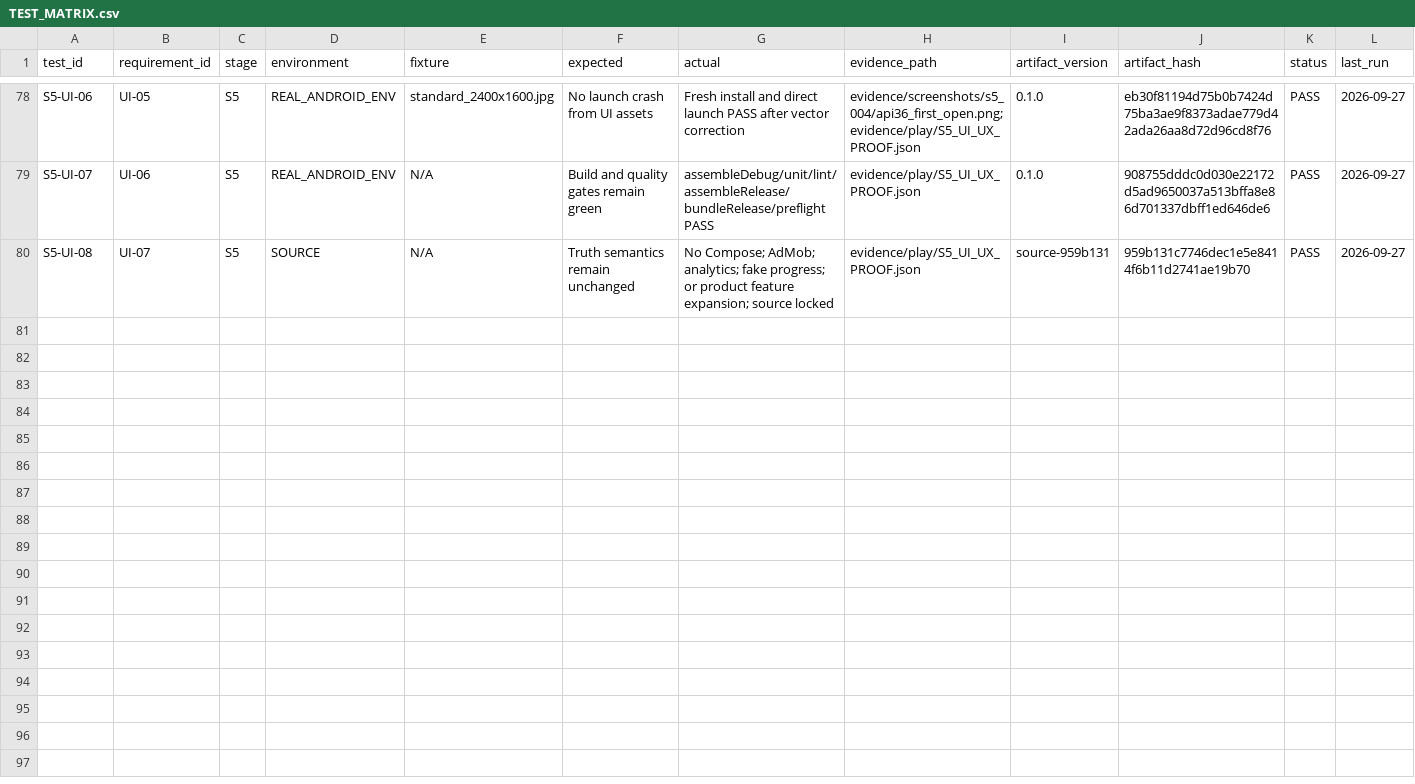
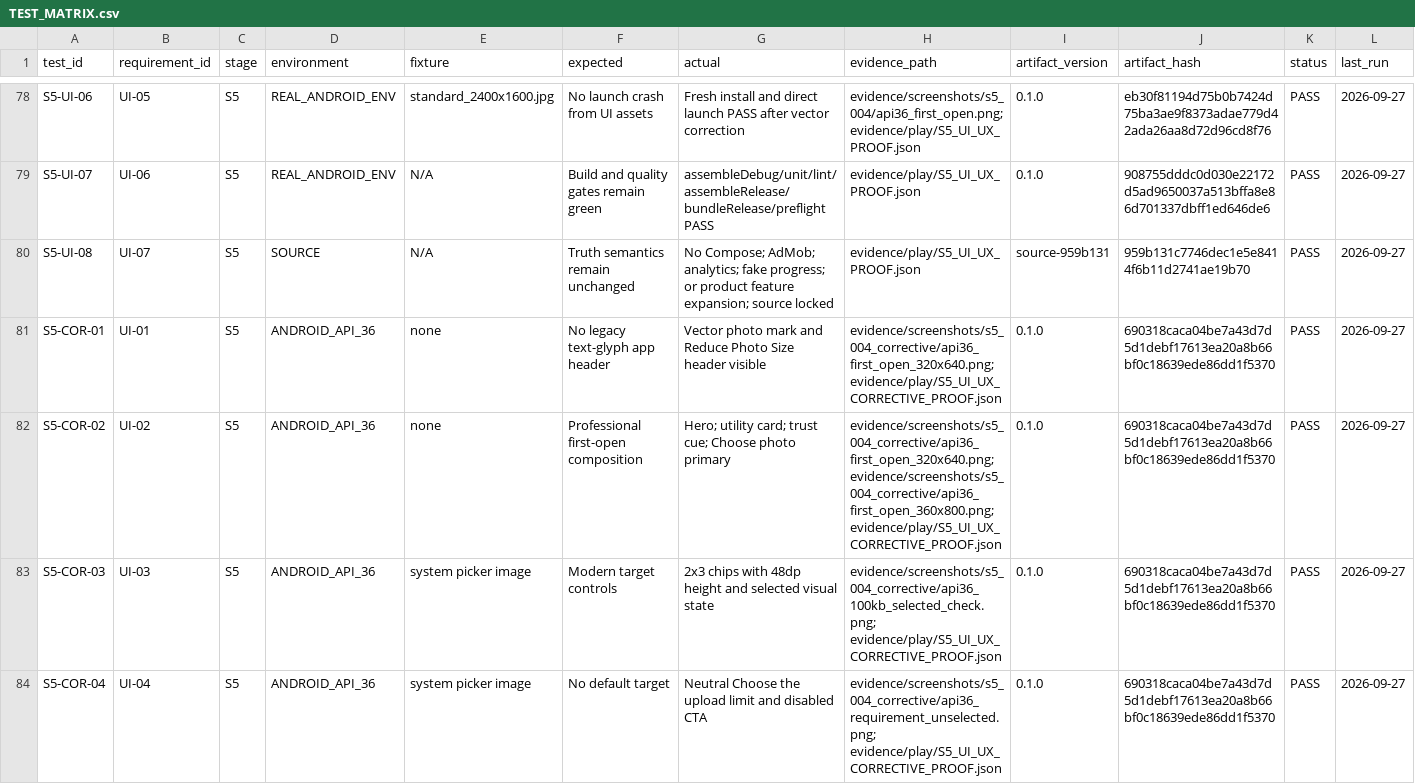
Before and after one commit to whyarby72/upload-ready-image-compressor, a CSV file: TEST_MATRIX.csv, drawn as a sheet; only a part is shown, gaps mark what is left out; the diff covers the shown part only.

Commit message:
Close corrective S5 UI evidence for Chat review

```diff
--- a/TEST_MATRIX.csv
+++ b/TEST_MATRIX.csv
@@ -80 +80,5 @@ S5-UI-07,UI-06,S5,REAL_ANDROID_ENV,N/A,Build and quality gates remain green,asse
 S5-UI-08,UI-07,S5,SOURCE,N/A,Truth semantics remain unchanged,No Compose; AdMob; analytics; fake progress; or product feature expansion; source locked,evidence/play/S5_UI_UX_PROOF.json,source-959b131,959b131c7746dec1e5e8414f6b11d2741ae19b70,PASS,2026-09-27
+S5-COR-01,UI-01,S5,ANDROID_API_36,none,No legacy text-glyph app header,Vector photo mark and Reduce Photo Size header visible,evidence/screenshots/s5_004_corrective/api36_first_open_320x640.png; evidence/play/S5_UI_UX_CORRECTIVE_PROOF.json,0.1.0,690318caca04be7a43d7d5d1debf17613ea20a8b66bf0c18639ede86dd1f5370,PASS,2026-09-27
+S5-COR-02,UI-02,S5,ANDROID_API_36,none,Professional first-open composition,Hero; utility card; trust cue; Choose photo primary,evidence/screenshots/s5_004_corrective/api36_first_open_320x640.png; evidence/screenshots/s5_004_corrective/api36_first_open_360x800.png; evidence/play/S5_UI_UX_CORRECTIVE_PROOF.json,0.1.0,690318caca04be7a43d7d5d1debf17613ea20a8b66bf0c18639ede86dd1f5370,PASS,2026-09-27
+S5-COR-03,UI-03,S5,ANDROID_API_36,system picker image,Modern target controls,2x3 chips with 48dp height and selected visual state,evidence/screenshots/s5_004_corrective/api36_100kb_selected_check.png; evidence/play/S5_UI_UX_CORRECTIVE_PROOF.json,0.1.0,690318caca04be7a43d7d5d1debf17613ea20a8b66bf0c18639ede86dd1f5370,PASS,2026-09-27
+S5-COR-04,UI-04,S5,ANDROID_API_36,system picker image,No default target,Neutral Choose the upload limit and disabled CTA,evidence/screenshots/s5_004_corrective/api36_requirement_unselected.png; evidence/play/S5_UI_UX_CORRECTIVE_PROOF.json,0.1.0,690318caca04be7a43d7d5d1debf17613ea20a8b66bf0c18639ede86dd1f5370,PASS,2026-09-27
```
Also changed, not shown: 12 added rows elsewhere in this file, 43 other files.
